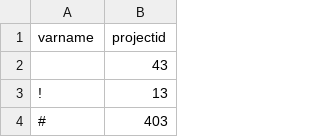
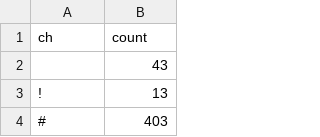
Before and after one commit to Felienne/ScratchVars, a CSV file: data_plus_pandas_files/output/distributions of one letter chars.csv, drawn as a sheet; only a part is shown; removed rows and columns are numbered as before the commit, all else as after; the diff names each change by its address in the sheet, - before the commit and + after, or states it on an @@ line.

```diff
--- a/data_plus_pandas_files/output/distributions of one letter chars.csv
+++ b/data_plus_pandas_files/output/distributions of one letter chars.csv
-row 1: varname | projectid
+row 1: ch | count
```
Also changed, not shown: 3 other files.
